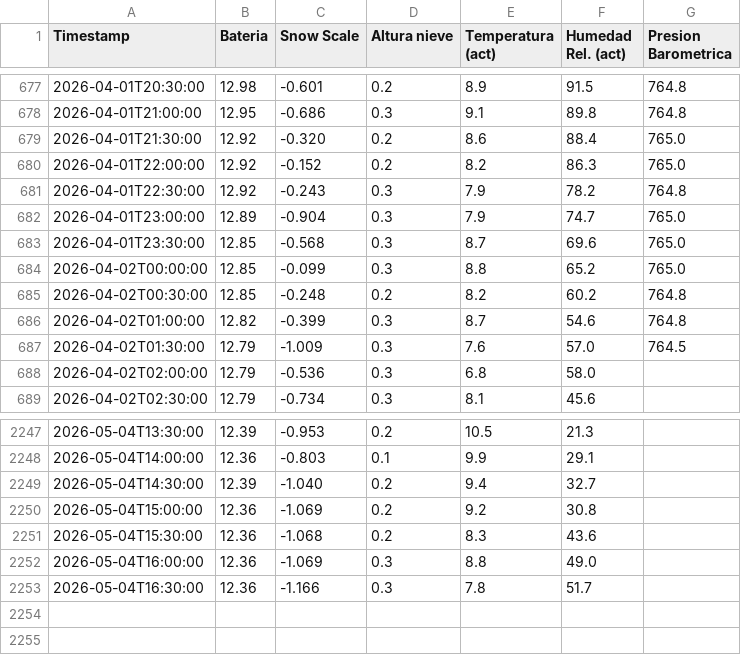
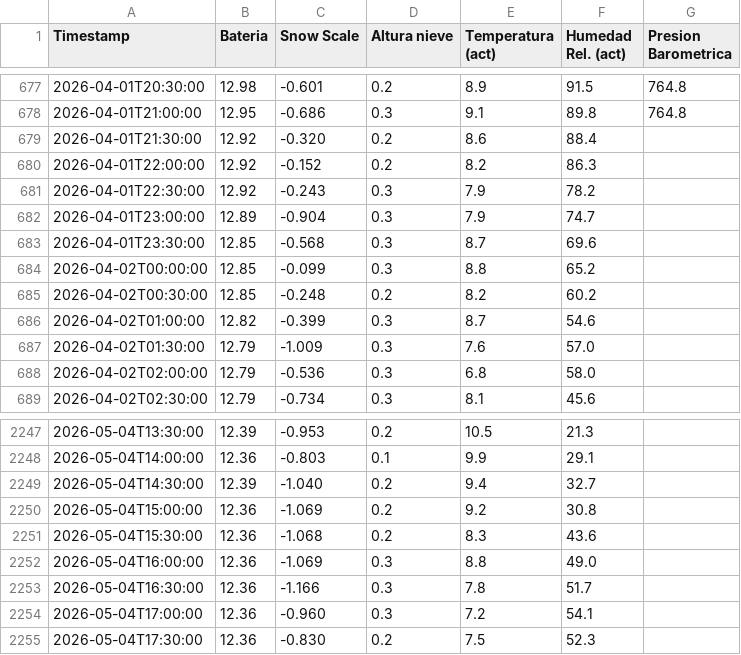
Before and after one commit to Oper296/estacion_meteorologica, a CSV file: REPORTE_ESTACION_POWERBI.csv, drawn as a sheet; only a part is shown, gaps mark what is left out.

Commit message:
Auto-update 2026-05-04 17:55

```diff
--- a/REPORTE_ESTACION_POWERBI.csv
+++ b/REPORTE_ESTACION_POWERBI.csv
@@ -678,11 +678,11 @@ Timestamp,Bateria,Snow Scale,Altura nieve,Temperatura (act),Humedad Rel. (act),P
 2026-04-01T21:00:00,12.95,-0.686,0.3,9.1,89.8,764.8
-2026-04-01T21:30:00,12.92,-0.320,0.2,8.6,88.4,765.0
-2026-04-01T22:00:00,12.92,-0.152,0.2,8.2,86.3,765.0
-2026-04-01T22:30:00,12.92,-0.243,0.3,7.9,78.2,764.8
-2026-04-01T23:00:00,12.89,-0.904,0.3,7.9,74.7,765.0
-2026-04-01T23:30:00,12.85,-0.568,0.3,8.7,69.6,765.0
-2026-04-02T00:00:00,12.85,-0.099,0.3,8.8,65.2,765.0
-2026-04-02T00:30:00,12.85,-0.248,0.2,8.2,60.2,764.8
-2026-04-02T01:00:00,12.82,-0.399,0.3,8.7,54.6,764.8
-2026-04-02T01:30:00,12.79,-1.009,0.3,7.6,57.0,764.5
+2026-04-01T21:30:00,12.92,-0.320,0.2,8.6,88.4,
+2026-04-01T22:00:00,12.92,-0.152,0.2,8.2,86.3,
+2026-04-01T22:30:00,12.92,-0.243,0.3,7.9,78.2,
+2026-04-01T23:00:00,12.89,-0.904,0.3,7.9,74.7,
+2026-04-01T23:30:00,12.85,-0.568,0.3,8.7,69.6,
+2026-04-02T00:00:00,12.85,-0.099,0.3,8.8,65.2,
+2026-04-02T00:30:00,12.85,-0.248,0.2,8.2,60.2,
+2026-04-02T01:00:00,12.82,-0.399,0.3,8.7,54.6,
+2026-04-02T01:30:00,12.79,-1.009,0.3,7.6,57.0,
 2026-04-02T02:00:00,12.79,-0.536,0.3,6.8,58.0,
@@ -2253 +2253,3 @@ Timestamp,Bateria,Snow Scale,Altura nieve,Temperatura (act),Humedad Rel. (act),P
 2026-05-04T16:30:00,12.36,-1.166,0.3,7.8,51.7,
+2026-05-04T17:00:00,12.36,-0.960,0.3,7.2,54.1,
+2026-05-04T17:30:00,12.36,-0.830,0.2,7.5,52.3,
```
